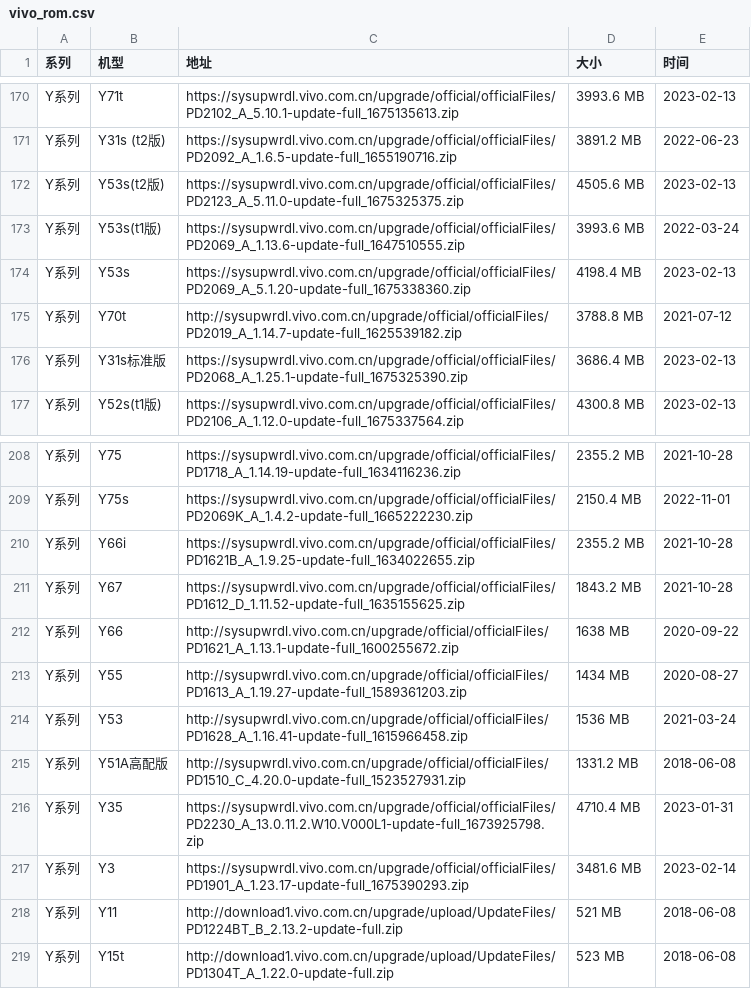
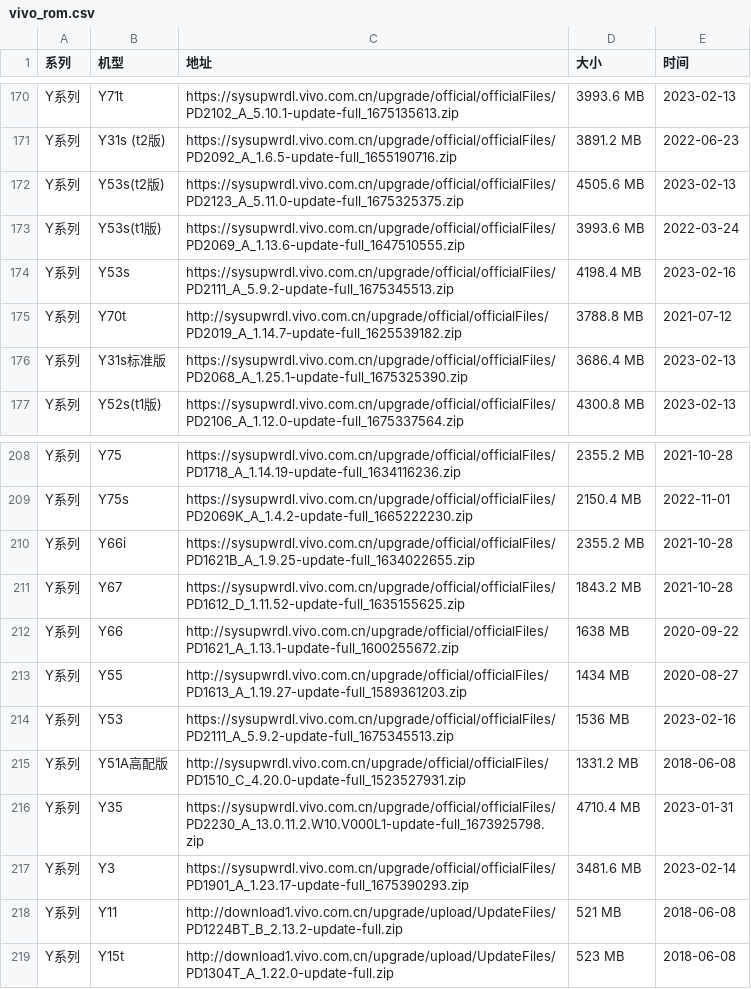
Before and after one commit to parserpp/get_android_data, a CSV file: data/vivo_rom.csv, drawn as a sheet; only a part is shown, gaps mark what is left out.

```diff
--- a/data/vivo_rom.csv
+++ b/data/vivo_rom.csv
@@ -173,3 +173,3 @@ Y系列,Y53s(t2版),https://sysupwrdl.vivo.com.cn/upgrade/official/officialFiles
 Y系列,Y53s(t1版),https://sysupwrdl.vivo.com.cn/upgrade/official/officialFiles/PD2069_A_1.13.6-update-full_1647510555.zip,3993.6 MB,2022-03-24
-Y系列,Y53s,https://sysupwrdl.vivo.com.cn/upgrade/official/officialFiles/PD2069_A_5.1.20-update-full_1675338360.zip,4198.4 MB,2023-02-13
+Y系列,Y53s,https://sysupwrdl.vivo.com.cn/upgrade/official/officialFiles/PD2111_A_5.9.2-update-full_1675345513.zip,4198.4 MB,2023-02-16
 Y系列,Y70t,http://sysupwrdl.vivo.com.cn/upgrade/official/officialFiles/PD2019_A_1.14.7-update-full_1625539182.zip,3788.8 MB,2021-07-12
@@ -213,3 +213,3 @@ Y系列,Y66,http://sysupwrdl.vivo.com.cn/upgrade/official/officialFiles/PD1621_A
 Y系列,Y55,http://sysupwrdl.vivo.com.cn/upgrade/official/officialFiles/PD1613_A_1.19.27-update-full_1589361203.zip,1434 MB,2020-08-27
-Y系列,Y53,http://sysupwrdl.vivo.com.cn/upgrade/official/officialFiles/PD1628_A_1.16.41-update-full_1615966458.zip,1536 MB,2021-03-24
+Y系列,Y53,https://sysupwrdl.vivo.com.cn/upgrade/official/officialFiles/PD2111_A_5.9.2-update-full_1675345513.zip,1536 MB,2023-02-16
 Y系列,Y51A高配版,http://sysupwrdl.vivo.com.cn/upgrade/official/officialFiles/PD1510_C_4.20.0-update-full_1523527931.zip,1331.2 MB,2018-06-08
```
